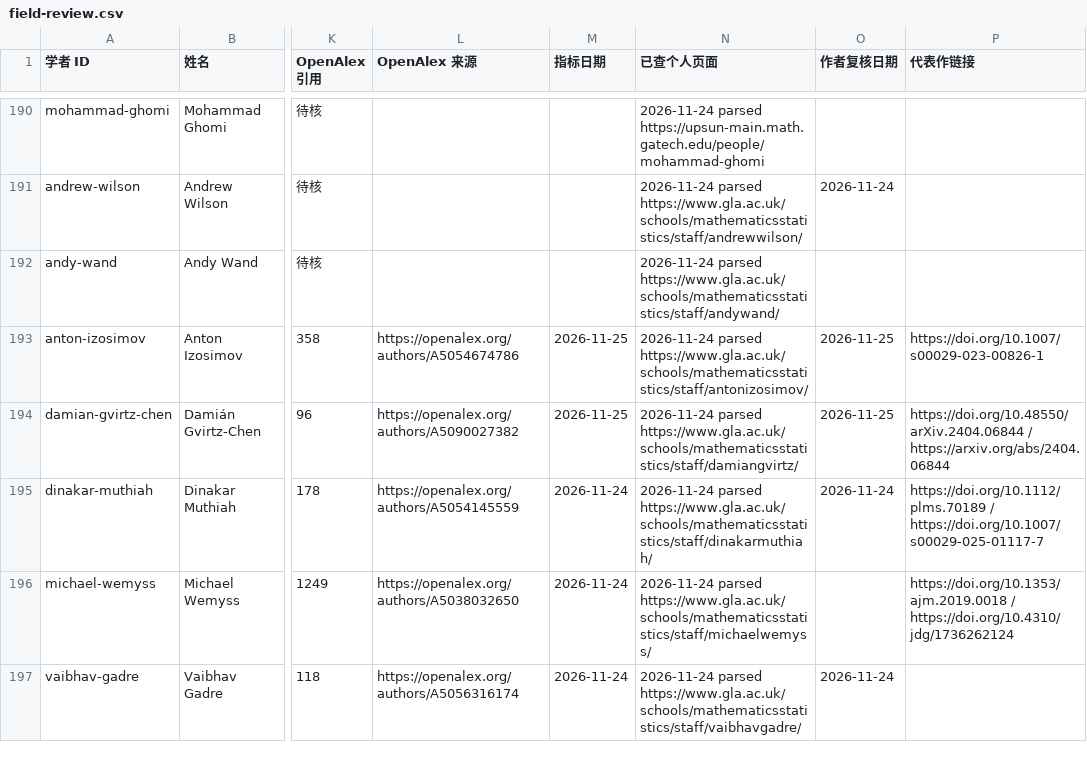
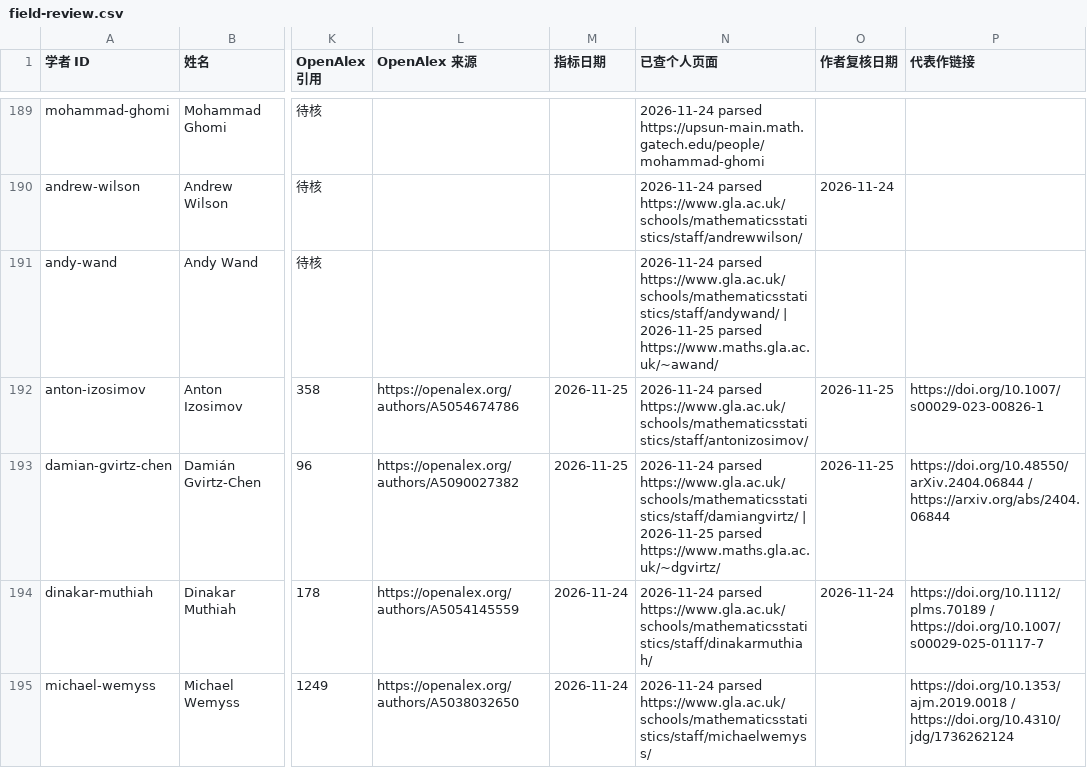
Before and after one commit to zyx-dirtystar/geometry-faculty-atlas, a CSV file: collector/field-review.csv, drawn as a sheet; only a part is shown, gaps mark what is left out; the shorter side is filled out with more unchanged rows; addresses are those after the commit; the diff covers the shown part only; the diff names each change by its address in the sheet, - before the commit and + after, or states it on an @@ line.

```diff
--- a/collector/field-review.csv
+++ b/collector/field-review.csv
-N191 (已查个人页面): …parsed https://www.gla.ac.uk/schools/mathematicsstatistics/staff/andywand/
+N191 (已查个人页面): …parsed https://www.gla.ac.uk/schools/mathematicsstatistics/staff/andywand/ | 2026-11-25 parsed https://www.maths.gla.ac.uk/~awand/
-N193 (已查个人页面): …parsed https://www.gla.ac.uk/schools/mathematicsstatistics/staff/damiangvirtz/
+N193 (已查个人页面): …parsed https://www.gla.ac.uk/schools/mathematicsstatistics/staff/damiangvirtz/ | 2026-11-25 parsed https://www.maths.gla.ac.uk/~dgvirtz/
```
Also changed, not shown: 3 added rows, 1 removed row and 66 edited cells elsewhere in this file, collector/school-review.csv, 13 other files.
